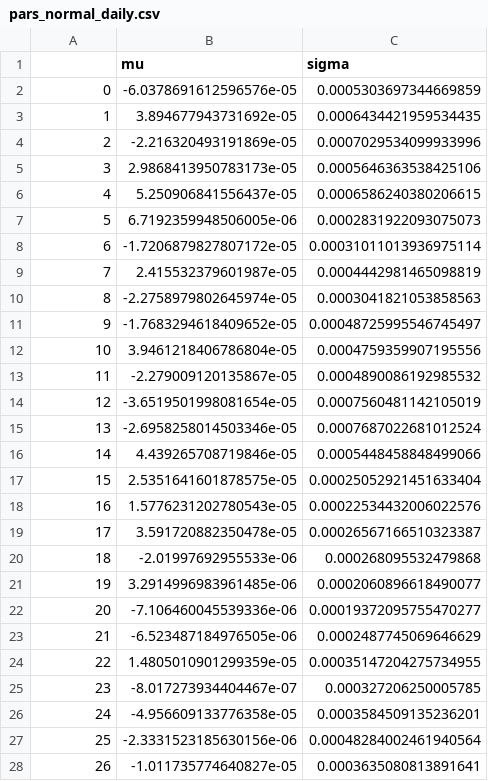
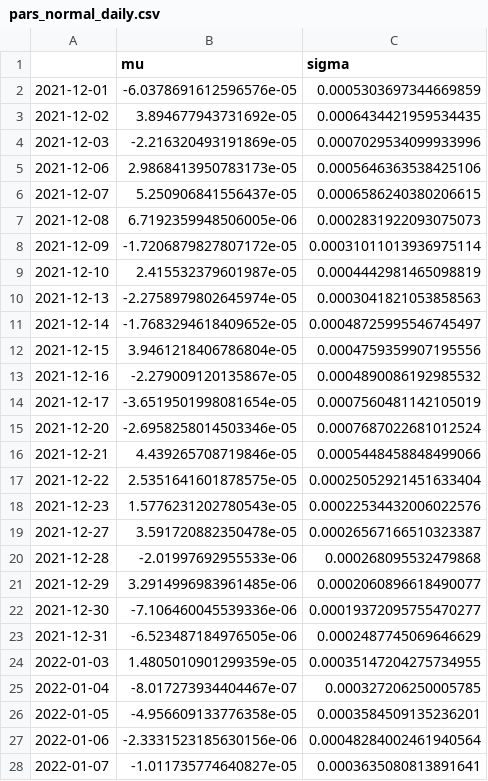
Before and after one commit to CornellDataScience/Stock-Densities, a CSV file: data/pars_normal_daily.csv, drawn as a sheet; only a part is shown; the diff covers the shown part only.

Commit message:
Add notebook to model spy data

```diff
--- a/data/pars_normal_daily.csv
+++ b/data/pars_normal_daily.csv
@@ -1,28 +1,28 @@
 ,mu,sigma
-0,-6.0378691612596576e-05,0.0005303697344669859
-1,3.894677943731692e-05,0.0006434421959534435
-2,-2.216320493191869e-05,0.0007029534099933996
-3,2.9868413950783173e-05,0.0005646363538425106
-4,5.250906841556437e-05,0.0006586240380206615
-5,6.7192359948506005e-06,0.0002831922093075073
-6,-1.7206879827807172e-05,0.00031011013936975114
-7,2.415532379601987e-05,0.0004442981465098819
-8,-2.2758979802645974e-05,0.0003041821053858563
-9,-1.7683294618409652e-05,0.00048725995546745497
-10,3.9461218406786804e-05,0.0004759359907195556
-11,-2.279009120135867e-05,0.0004890086192985532
-12,-3.6519501998081654e-05,0.0007560481142105019
-13,-2.6958258014503346e-05,0.0007687022681012524
-14,4.439265708719846e-05,0.0005448458848499066
-15,2.5351641601878575e-05,0.00025052921451633404
-16,1.5776231202780543e-05,0.00022534432006022576
-17,3.591720882350478e-05,0.00026567166510323387
-18,-2.01997692955533e-06,0.000268095532479868
-19,3.2914996983961485e-06,0.0002060896618490077
-20,-7.106460045539336e-06,0.00019372095755470277
-21,-6.523487184976505e-06,0.0002487745069646629
-22,1.4805010901299359e-05,0.00035147204275734955
-23,-8.017273934404467e-07,0.000327206250005785
-24,-4.956609133776358e-05,0.0003584509135236201
-25,-2.3331523185630156e-06,0.00048284002461940564
-26,-1.011735774640827e-05,0.0003635080813891641
+2021-12-01,-6.0378691612596576e-05,0.0005303697344669859
+2021-12-02,3.894677943731692e-05,0.0006434421959534435
+2021-12-03,-2.216320493191869e-05,0.0007029534099933996
+2021-12-06,2.9868413950783173e-05,0.0005646363538425106
+2021-12-07,5.250906841556437e-05,0.0006586240380206615
+2021-12-08,6.7192359948506005e-06,0.0002831922093075073
+2021-12-09,-1.7206879827807172e-05,0.00031011013936975114
+2021-12-10,2.415532379601987e-05,0.0004442981465098819
+2021-12-13,-2.2758979802645974e-05,0.0003041821053858563
+2021-12-14,-1.7683294618409652e-05,0.00048725995546745497
+2021-12-15,3.9461218406786804e-05,0.0004759359907195556
+2021-12-16,-2.279009120135867e-05,0.0004890086192985532
+2021-12-17,-3.6519501998081654e-05,0.0007560481142105019
+2021-12-20,-2.6958258014503346e-05,0.0007687022681012524
+2021-12-21,4.439265708719846e-05,0.0005448458848499066
+2021-12-22,2.5351641601878575e-05,0.00025052921451633404
+2021-12-23,1.5776231202780543e-05,0.00022534432006022576
+2021-12-27,3.591720882350478e-05,0.00026567166510323387
+2021-12-28,-2.01997692955533e-06,0.000268095532479868
+2021-12-29,3.2914996983961485e-06,0.0002060896618490077
+2021-12-30,-7.106460045539336e-06,0.00019372095755470277
+2021-12-31,-6.523487184976505e-06,0.0002487745069646629
+2022-01-03,1.4805010901299359e-05,0.00035147204275734955
+2022-01-04,-8.017273934404467e-07,0.000327206250005785
+2022-01-05,-4.956609133776358e-05,0.0003584509135236201
+2022-01-06,-2.3331523185630156e-06,0.00048284002461940564
+2022-01-07,-1.011735774640827e-05,0.0003635080813891641
```
Also changed, not shown: 42 edited cells elsewhere in this file, 1 other file.
